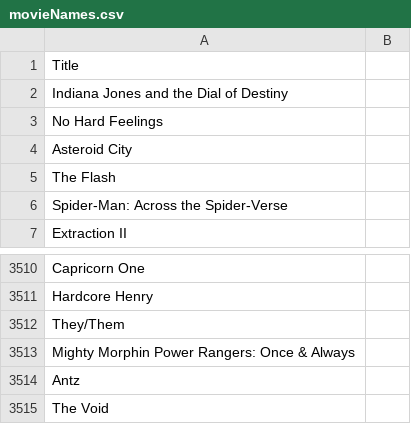
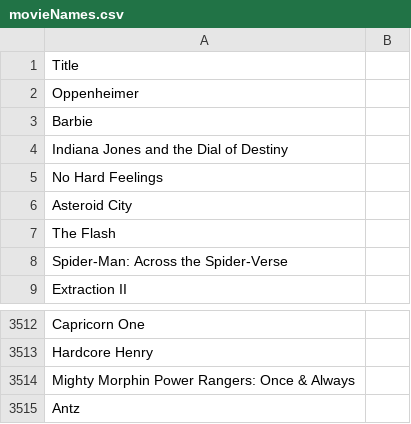
Before and after one commit to LucasAMartin/Movies-Matchmaker, a CSV file: static/movieNames.csv, drawn as a sheet; only a part is shown, gaps mark what is left out; the shorter side is filled out with more unchanged rows; removed rows and columns are numbered as before the commit, all else as after; the diff names each change by its address in the sheet, - before the commit and + after, or states it on an @@ line.

```diff
--- a/static/movieNames.csv
+++ b/static/movieNames.csv
+row 2: Oppenheimer
+row 3: Barbie
-row 3512: They/Them
```
Also changed, not shown: 3 other files.
